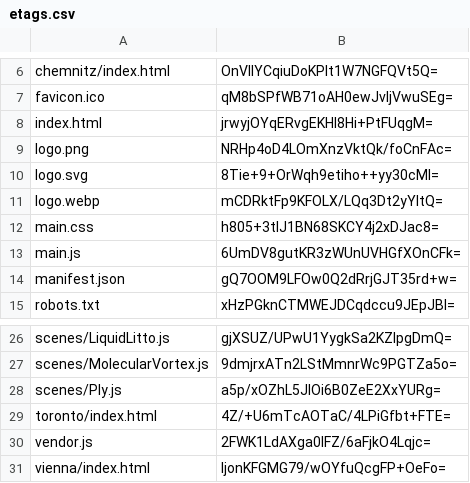
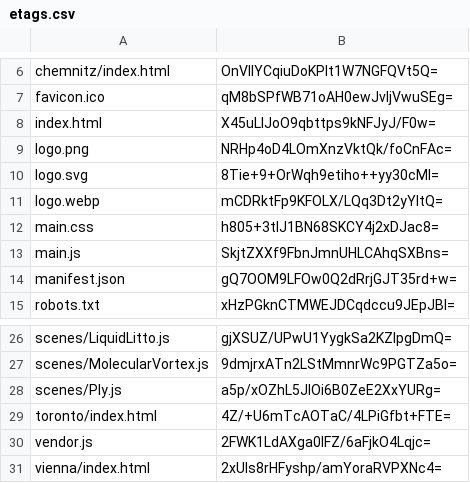
Before and after one commit to artificialmuseum/artificialmuseum.com, a CSV file: docs/etags.csv, drawn as a sheet; only a part is shown, gaps mark what is left out.

```diff
--- a/docs/etags.csv
+++ b/docs/etags.csv
@@ -7,3 +7,3 @@ chemnitz/index.html,OnVIlYCqiuDoKPlt1W7NGFQVt5Q=
 favicon.ico,qM8bSPfWB71oAH0ewJvIjVwuSEg=
-index.html,jrwyjOYqERvgEKHI8Hi+PtFUqgM=
+index.html,X45uLlJoO9qbttps9kNFJyJ/F0w=
 logo.png,NRHp4oD4LOmXnzVktQk/foCnFAc=
@@ -12,3 +12,3 @@ logo.webp,mCDRktFp9KFOLX/LQq3Dt2yYItQ=
 main.css,h805+3tIJ1BN68SKCY4j2xDJac8=
-main.js,6UmDV8gutKR3zWUnUVHGfXOnCFk=
+main.js,SkjtZXXf9FbnJmnUHLCAhqSXBns=
 manifest.json,gQ7OOM9LFOw0Q2dRrjGJT35rd+w=
@@ -30,2 +30,2 @@ toronto/index.html,4Z/+U6mTcAOTaC/4LPiGfbt+FTE=
 vendor.js,2FWK1LdAXga0IFZ/6aFjkO4Lqjc=
-vienna/index.html,ljonKFGMG79/wOYfuQcgFP+OeFo=
+vienna/index.html,2xUls8rHFyshp/amYoraRVPXNc4=
```
Also changed, not shown: 6 other files.
